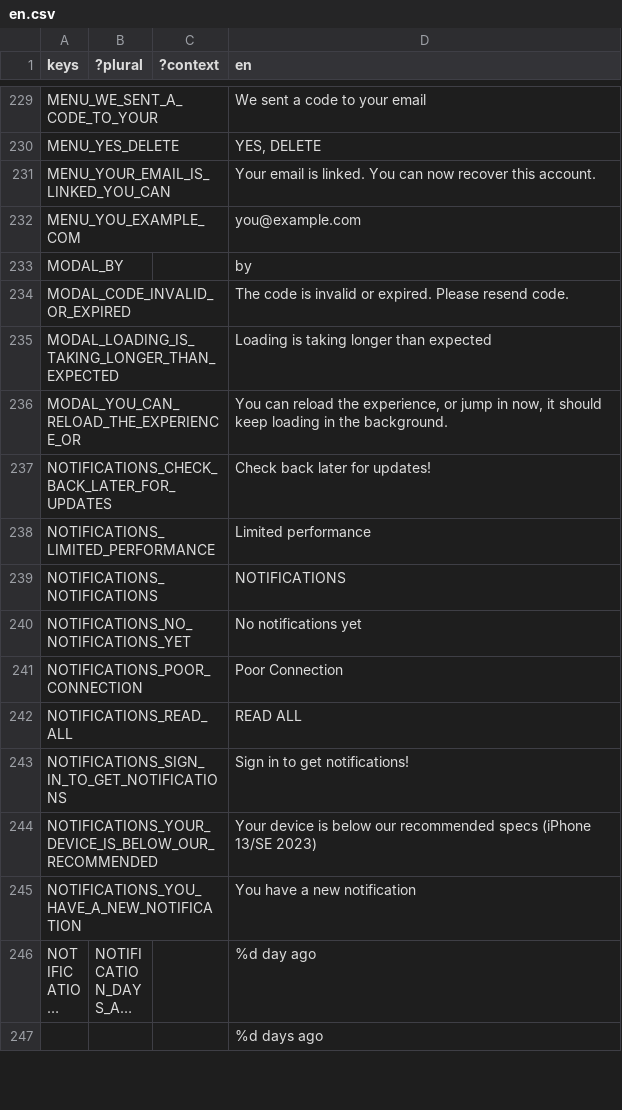
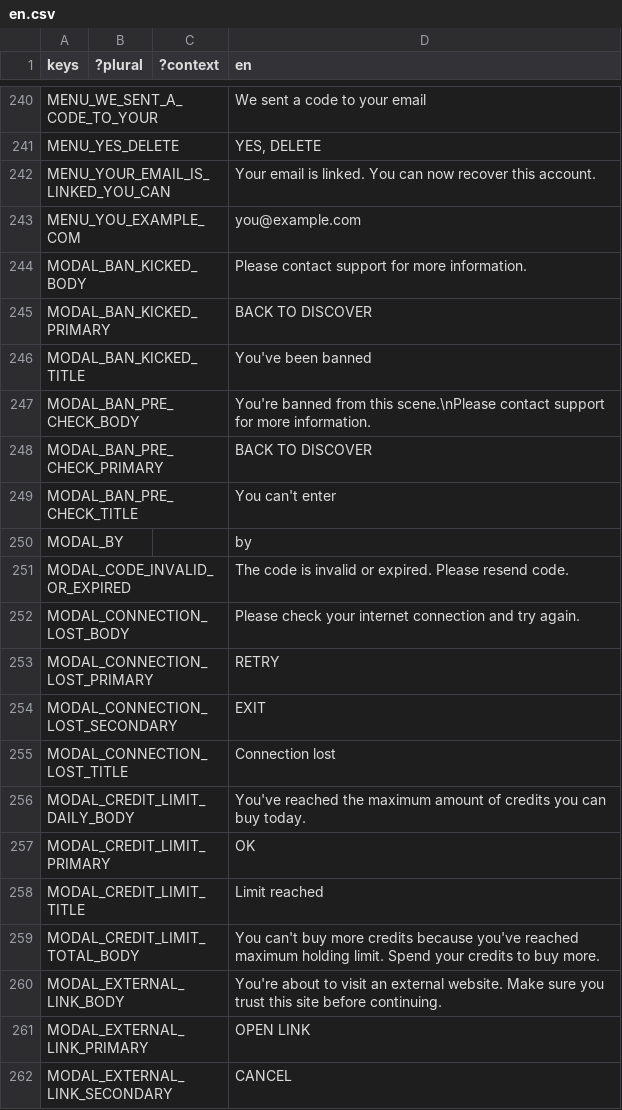
Before and after one commit to decentraland/godot-explorer, a CSV file: godot/locale/en.csv, drawn as a sheet; only a part is shown, gaps mark what is left out; the shorter side is filled out with more unchanged rows; long unchanged cells end in …; the diff covers the shown part only; the diff names each change by its address in the sheet, - before the commit and + after, or states it on an @@ line.

```diff
--- a/godot/locale/en.csv
+++ b/godot/locale/en.csv
+row 244: MODAL_BAN_KICKED_BODY |  |  | Please contact support for more information.
+row 245: MODAL_BAN_KICKED_PRIMARY |  |  | BACK TO DISCOVER
+row 246: MODAL_BAN_KICKED_TITLE |  |  | You've been banned
+row 247: MODAL_BAN_PRE_CHECK_BODY |  |  | You're banned from this scene.\nPlease contact support for more information.
+row 248: MODAL_BAN_PRE_CHECK_PRIMARY |  |  | BACK TO DISCOVER
+row 249: MODAL_BAN_PRE_CHECK_TITLE |  |  | You can't enter
+row 252: MODAL_CONNECTION_LOST_BODY |  |  | Please check your internet connection and try again.
+row 253: MODAL_CONNECTION_LOST_PRIMARY |  |  | RETRY
+row 254: MODAL_CONNECTION_LOST_SECONDARY |  |  | EXIT
+row 255: MODAL_CONNECTION_LOST_TITLE |  |  | Connection lost
+row 256: MODAL_CREDIT_LIMIT_DAILY_BODY |  |  | You've reached the maximum amount of credits you can buy today.
+row 257: MODAL_CREDIT_LIMIT_PRIMARY |  |  | OK
+row 258: MODAL_CREDIT_LIMIT_TITLE |  |  | Limit reached
+row 259: MODAL_CREDIT_LIMIT_TOTAL_BODY |  |  | You can't buy more credits because you've reached maximum holding limit. Spend your credits to buy more.
+row 260: MODAL_EXTERNAL_LINK_BODY |  |  | You're about to visit an external website. Make sure you trust this site before continuing.
+row 261: MODAL_EXTERNAL_LINK_PRIMARY |  |  | OPEN LINK
+row 262: MODAL_EXTERNAL_LINK_SECONDARY |  |  | CANCEL
```
Also changed, not shown: 53 added rows and 2 edited cells elsewhere in this file, godot/locale/es.csv, godot/locale/pt_BR.csv, 18 other files.
